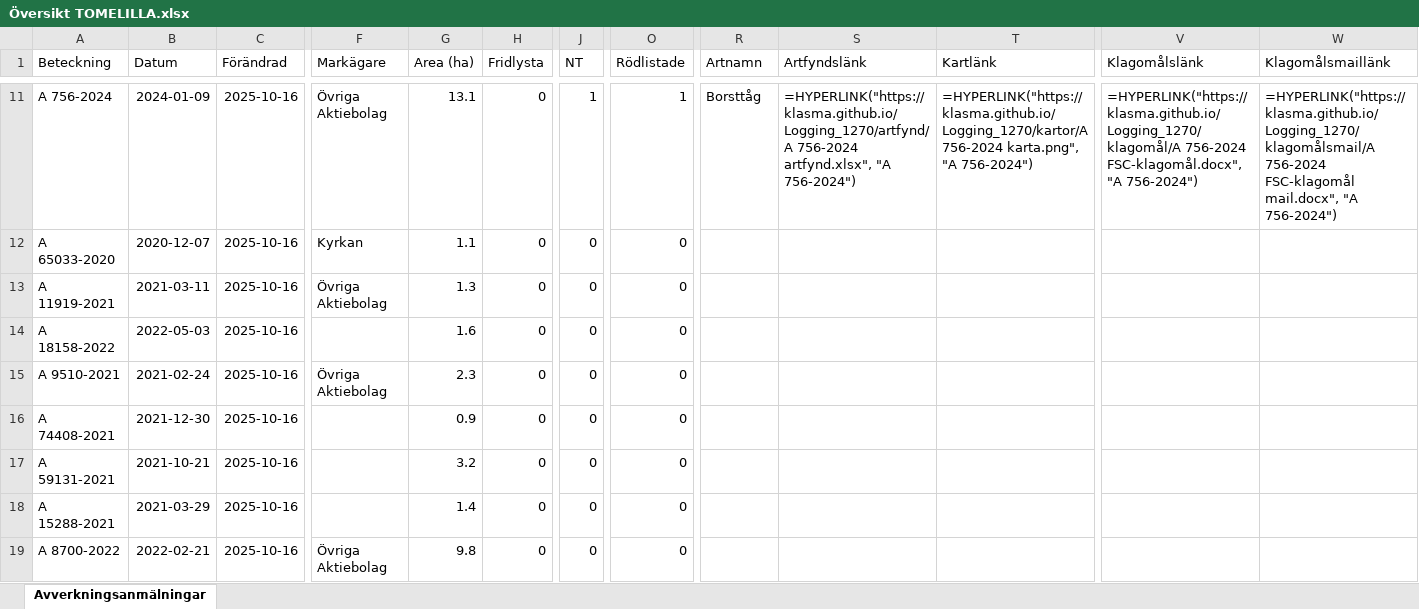
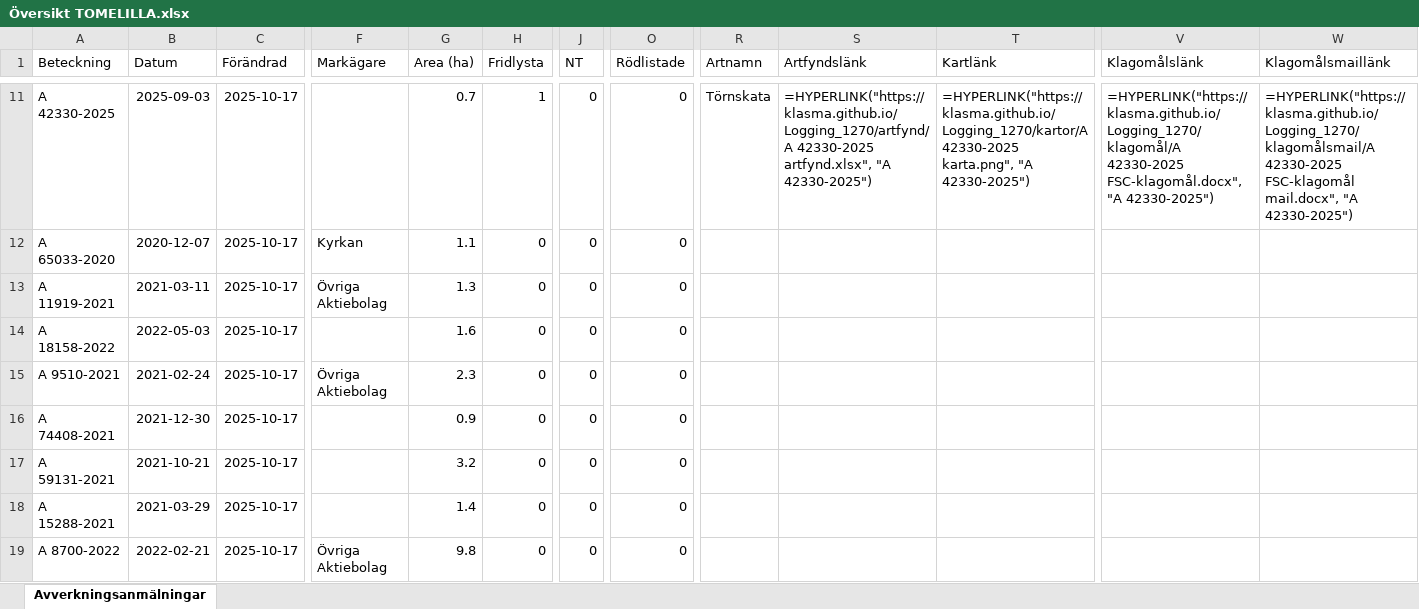
Before and after one commit to klasma/Logging_1270, an Excel workbook: Översikt TOMELILLA.xlsx, sheet Avverkningsanmälningar, drawn as a sheet; only a part is shown, gaps mark what is left out; values as stored, in another font and other column widths than the file's, no borders; formulas without a stored value are shown as written; the diff covers the shown part only; the diff names each change by its address in the sheet, - before the commit and + after, or states it on an @@ line.

```diff
--- a/Översikt TOMELILLA.xlsx (sheet Avverkningsanmälningar)
+++ b/Översikt TOMELILLA.xlsx (sheet Avverkningsanmälningar)
-A11 (Beteckning): A 756-2024
+A11 (Beteckning): A 42330-2025
-B11 (Datum): 2024-01-09
+B11 (Datum): 2025-09-03
-C11:C19 (Förändrad): 2025-10-16
+C11:C19 (Förändrad): 2025-10-17
-F11 (Markägare): Övriga Aktiebolag
+F11 (Markägare): (empty)
-G11 (Area (ha)): 13.1
+G11 (Area (ha)): 0.7
-H11 (Fridlysta): 0
+H11 (Fridlysta): 1
-J11 (NT): 1
+J11 (NT): 0
-O11 (Rödlistade): 1
+O11 (Rödlistade): 0
-R11 (Artnamn): Borsttåg
+R11 (Artnamn): Törnskata
-S11 (Artfyndslänk): =HYPERLINK("https://klasma.github.io/Logging_1270/artfynd/A 756-2024 artfynd.xlsx", "A 756-2024")
+S11 (Artfyndslänk): =HYPERLINK("https://klasma.github.io/Logging_1270/artfynd/A 42330-2025 artfynd.xlsx", "A 42330-2025")
-T11 (Kartlänk): =HYPERLINK("https://klasma.github.io/Logging_1270/kartor/A 756-2024 karta.png", "A 756-2024")
+T11 (Kartlänk): =HYPERLINK("https://klasma.github.io/Logging_1270/kartor/A 42330-2025 karta.png", "A 42330-2025")
-V11 (Klagomålslänk): =HYPERLINK("https://klasma.github.io/Logging_1270/klagomål/A 756-2024 FSC-klagomål.docx", "A 756-2024")
+V11 (Klagomålslänk): =HYPERLINK("https://klasma.github.io/Logging_1270/klagomål/A 42330-2025 FSC-klagomål.docx", "A 42330-2025")
-W11 (Klagomålsmaillänk): =HYPERLINK("https://klasma.github.io/Logging_1270/klagomålsmail/A 756-2024 FSC-klagomål mail.docx", "A 756-2024")
+W11 (Klagomålsmaillänk): =HYPERLINK("https://klasma.github.io/Logging_1270/klagomålsmail/A 42330-2025 FSC-klagomål mail.docx", "A 42330-2025")
```
Also changed, not shown: 569 edited cells elsewhere in this sheet, artfynd/A 23466-2022 artfynd.xlsx, artfynd/A 26958-2025 artfynd.xlsx, 51 other files.
